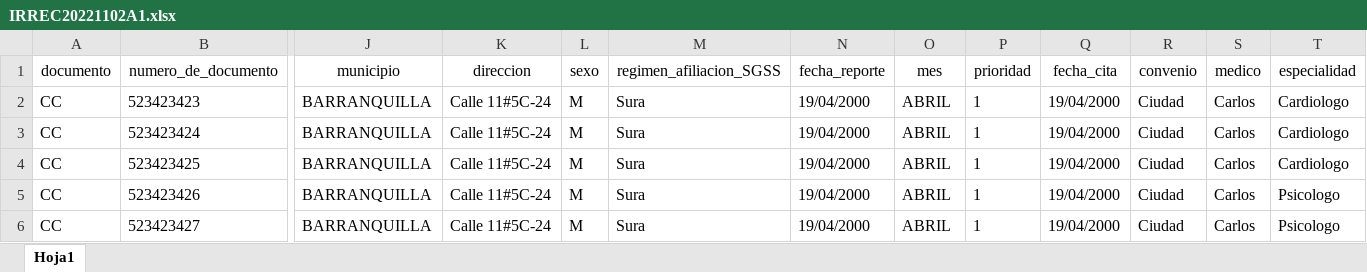
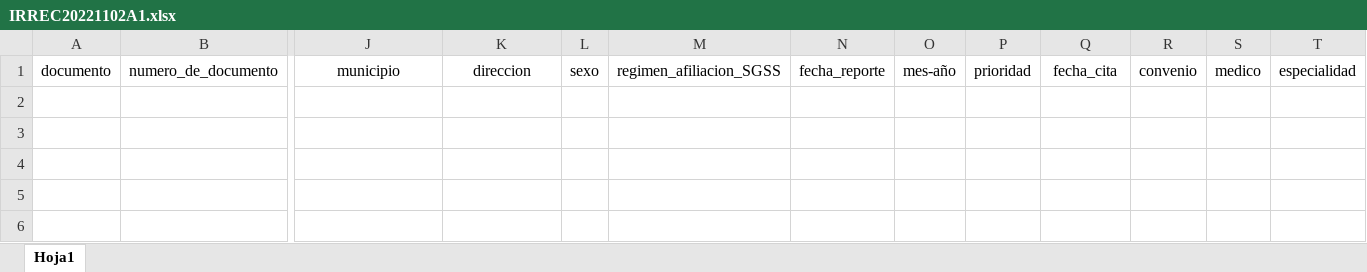
Before and after one commit to JaisonNeira/IRC_LARAVEL, an Excel workbook: public/files/plantillas/IRREC20221102A1.xlsx, sheet Hoja1, drawn as a sheet; only a part is shown, gaps mark what is left out; values as stored, in another font and other column widths than the file's, no borders; rows hold the shown columns only; the diff names each change by its address in the sheet, - before the commit and + after, or states it on an @@ line.

```diff
--- a/public/files/plantillas/IRREC20221102A1.xlsx (sheet Hoja1)
+++ b/public/files/plantillas/IRREC20221102A1.xlsx (sheet Hoja1)
-O1: mes
+O1: mes-año
-row 2: CC | 523423423 | BARRANQUILLA | Calle 11#5C-24 | M | Sura | 19/04/2000 | ABRIL | 1 | 19/04/2000 | Ciudad | Carlos | Cardiologo
-row 3: CC | 523423424 | BARRANQUILLA | Calle 11#5C-24 | M | Sura | 19/04/2000 | ABRIL | 1 | 19/04/2000 | Ciudad | Carlos | Cardiologo
-row 4: CC | 523423425 | BARRANQUILLA | Calle 11#5C-24 | M | Sura | 19/04/2000 | ABRIL | 1 | 19/04/2000 | Ciudad | Carlos | Cardiologo
-row 5: CC | 523423426 | BARRANQUILLA | Calle 11#5C-24 | M | Sura | 19/04/2000 | ABRIL | 1 | 19/04/2000 | Ciudad | Carlos | Psicologo
-row 6: CC | 523423427 | BARRANQUILLA | Calle 11#5C-24 | M | Sura | 19/04/2000 | ABRIL | 1 | 19/04/2000 | Ciudad | Carlos | Psicologo
```
Also changed, not shown: public/files/plantillas/IRBRI20221102A1.xlsx, public/files/plantillas/IRCAP20221102A1.xlsx, 17 other files.
